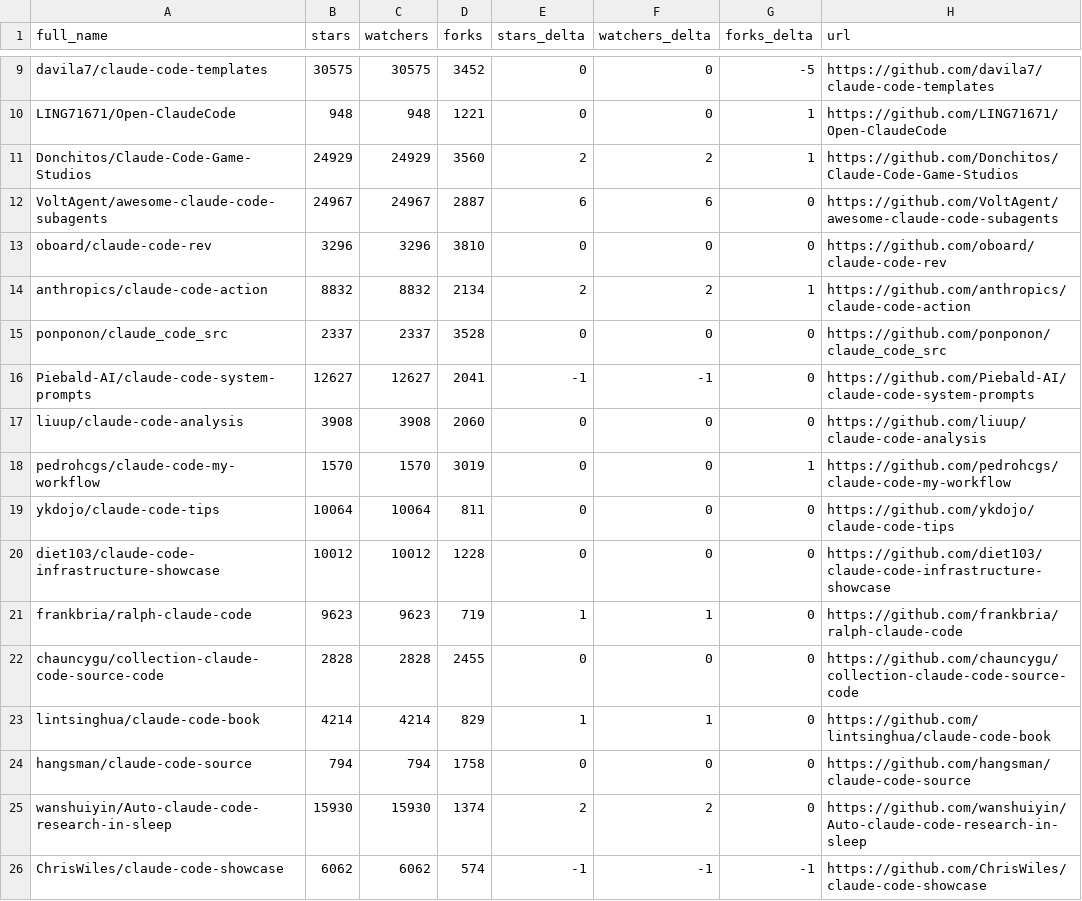
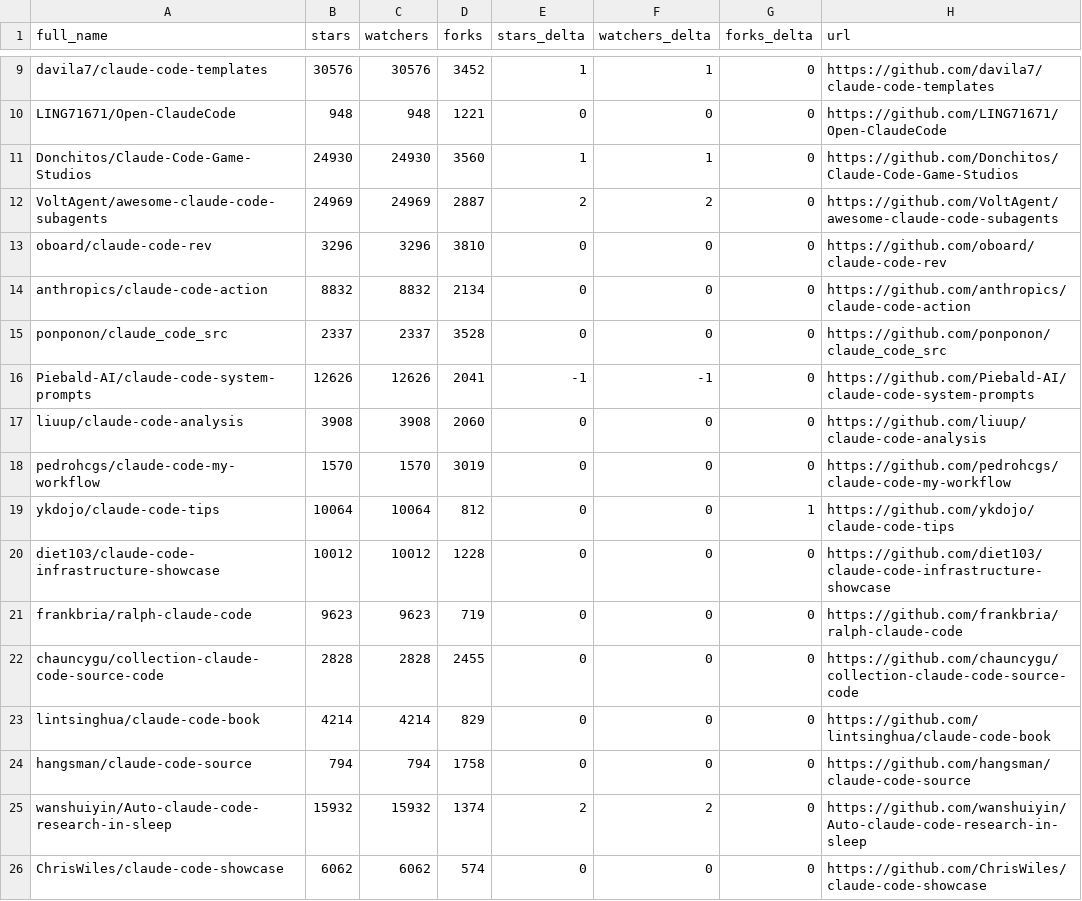
Before and after one commit to MrGDCrazy/awesome-claude-code, a CSV file: data/repo-ticker.csv, drawn as a sheet; only a part is shown, gaps mark what is left out; the diff covers the shown part only; the diff names each change by its address in the sheet, - before the commit and + after, or states it on an @@ line.

```diff
--- a/data/repo-ticker.csv
+++ b/data/repo-ticker.csv
-B9 (stars): 30575
+B9 (stars): 30576
-C9 (watchers): 30575
+C9 (watchers): 30576
-E9 (stars_delta): 0
+E9 (stars_delta): 1
-F9 (watchers_delta): 0
+F9 (watchers_delta): 1
-G9 (forks_delta): -5
+G9 (forks_delta): 0
-G10:G11 (forks_delta): 1
+G10:G11 (forks_delta): 0
-B11 (stars): 24929
+B11 (stars): 24930
-C11 (watchers): 24929
+C11 (watchers): 24930
-E11 (stars_delta): 2
+E11 (stars_delta): 1
-F11 (watchers_delta): 2
+F11 (watchers_delta): 1
-B12 (stars): 24967
+B12 (stars): 24969
-C12 (watchers): 24967
+C12 (watchers): 24969
-E12 (stars_delta): 6
+E12 (stars_delta): 2
-F12 (watchers_delta): 6
+F12 (watchers_delta): 2
-E14 (stars_delta): 2
+E14 (stars_delta): 0
-F14 (watchers_delta): 2
+F14 (watchers_delta): 0
-G14 (forks_delta): 1
+G14 (forks_delta): 0
-B16 (stars): 12627
+B16 (stars): 12626
-C16 (watchers): 12627
+C16 (watchers): 12626
-G18 (forks_delta): 1
+G18 (forks_delta): 0
-D19 (forks): 811
+D19 (forks): 812
-G19 (forks_delta): 0
+G19 (forks_delta): 1
-E21 (stars_delta): 1
+E21 (stars_delta): 0
-F21 (watchers_delta): 1
+F21 (watchers_delta): 0
-E23 (stars_delta): 1
+E23 (stars_delta): 0
-F23 (watchers_delta): 1
+F23 (watchers_delta): 0
-B25 (stars): 15930
+B25 (stars): 15932
-C25 (watchers): 15930
+C25 (watchers): 15932
-E26 (stars_delta): -1
+E26 (stars_delta): 0
-F26 (watchers_delta): -1
+F26 (watchers_delta): 0
-G26 (forks_delta): -1
+G26 (forks_delta): 0
```
Also changed, not shown: 2 added rows, 2 removed rows, 3 moved rows and 93 edited cells elsewhere in this file, 2 other files.
